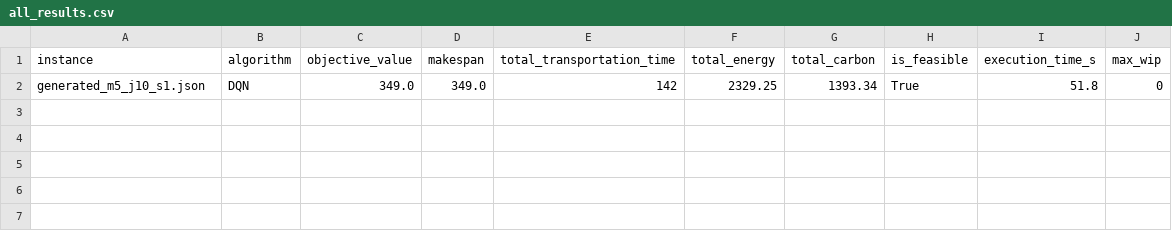
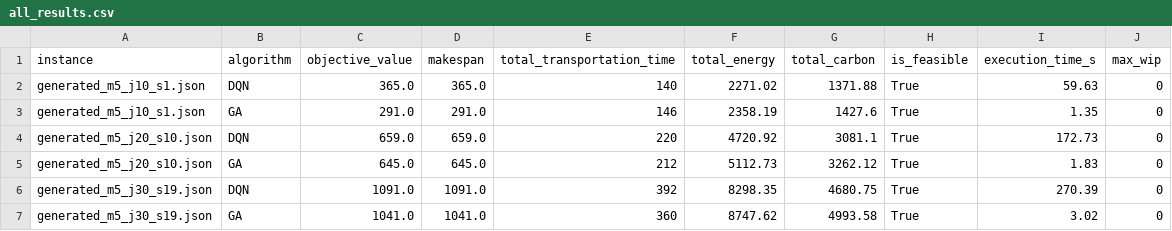
Before and after one commit to siwenLiu67/strongCat, a CSV file: icot_code_2/results/all_results.csv, drawn as a sheet.

```diff
--- a/icot_code_2/results/all_results.csv
+++ b/icot_code_2/results/all_results.csv
@@ -1,2 +1,7 @@
 instance,algorithm,objective_value,makespan,total_transportation_time,total_energy,total_carbon,is_feasible,execution_time_s,max_wip
-generated_m5_j10_s1.json,DQN,349.0,349.0,142,2329.25,1393.34,True,51.8,0
+generated_m5_j10_s1.json,DQN,365.0,365.0,140,2271.02,1371.88,True,59.63,0
+generated_m5_j10_s1.json,GA,291.0,291.0,146,2358.19,1427.6,True,1.35,0
+generated_m5_j20_s10.json,DQN,659.0,659.0,220,4720.92,3081.1,True,172.73,0
+generated_m5_j20_s10.json,GA,645.0,645.0,212,5112.73,3262.12,True,1.83,0
+generated_m5_j30_s19.json,DQN,1091.0,1091.0,392,8298.35,4680.75,True,270.39,0
+generated_m5_j30_s19.json,GA,1041.0,1041.0,360,8747.62,4993.58,True,3.02,0
```
Also changed, not shown: 3 other files.
